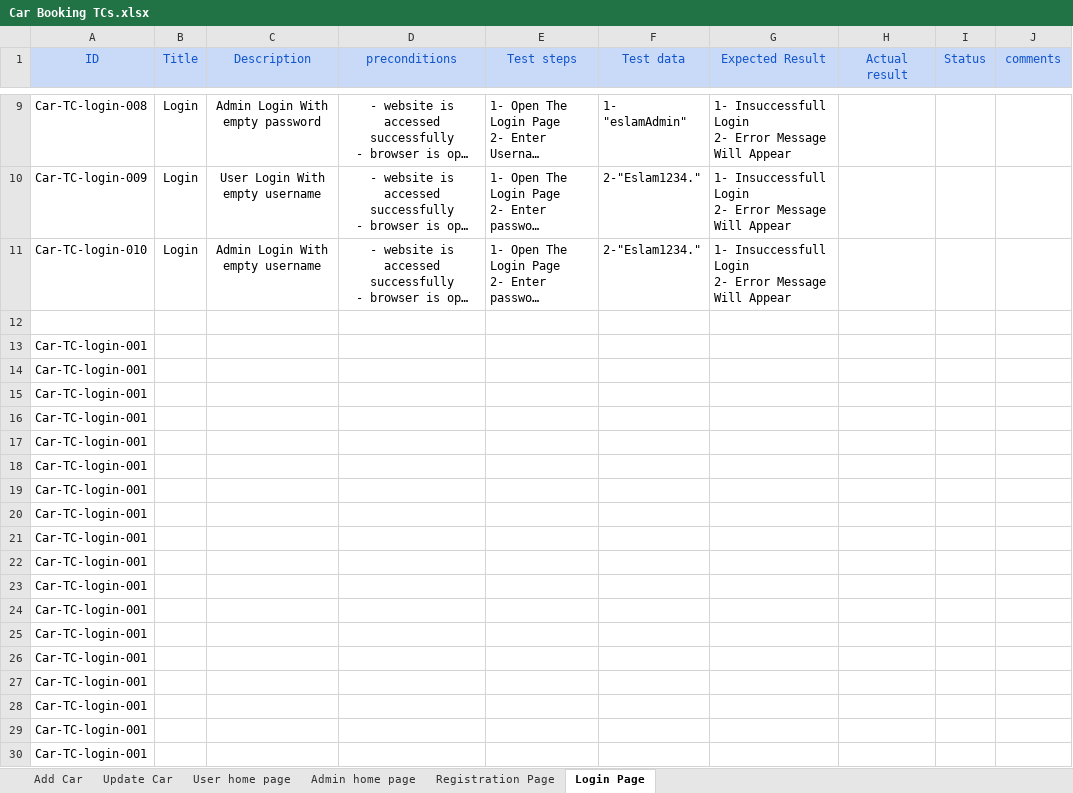
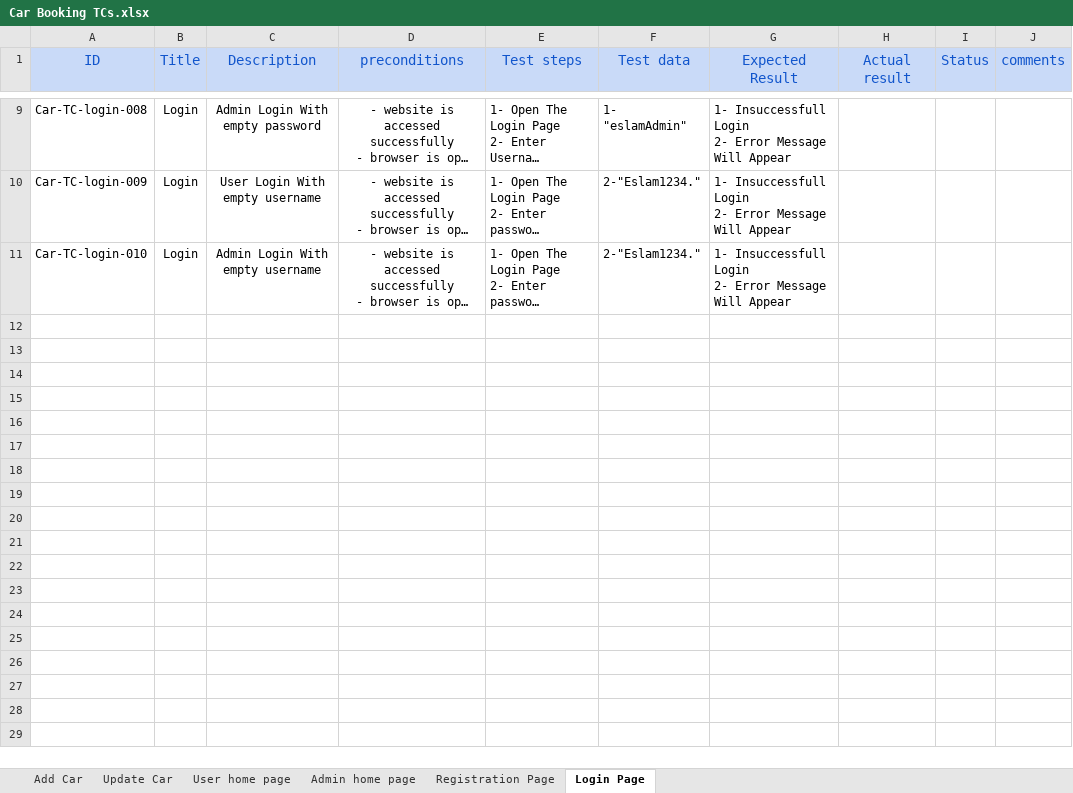
Before and after one commit to Aml-Nasser/Car-Bookings, an Excel workbook: Testing/Reports/Car Booking TCs.xlsx, sheet Login Page, drawn as a sheet; only a part is shown, gaps mark what is left out; long unchanged cells end in …; values as stored, in another font and other column widths than the file's, no borders; the diff covers the shown part only; the diff names each change by its address in the sheet, - before the commit and + after, or states it on an @@ line.

```diff
--- a/Testing/Reports/Car Booking TCs.xlsx (sheet Login Page)
+++ b/Testing/Reports/Car Booking TCs.xlsx (sheet Login Page)
@@ A1:J1 text size: larger @@
-row 12: (empty)
-row 13: Car-TC-login-001
-row 14: Car-TC-login-001
-row 15: Car-TC-login-001
-row 16: Car-TC-login-001
-row 17: Car-TC-login-001
-row 18: Car-TC-login-001
-row 19: Car-TC-login-001
-row 20: Car-TC-login-001
-row 21: Car-TC-login-001
-row 22: Car-TC-login-001
-row 23: Car-TC-login-001
-row 24: Car-TC-login-001
-row 25: Car-TC-login-001
-row 26: Car-TC-login-001
-row 27: Car-TC-login-001
-row 28: Car-TC-login-001
-row 29: Car-TC-login-001
-row 30: Car-TC-login-001
```
Also changed, not shown: 970 removed rows elsewhere in this sheet, sheet Registration Page, sheet Admin home page, sheet User home page, 4 other files.
